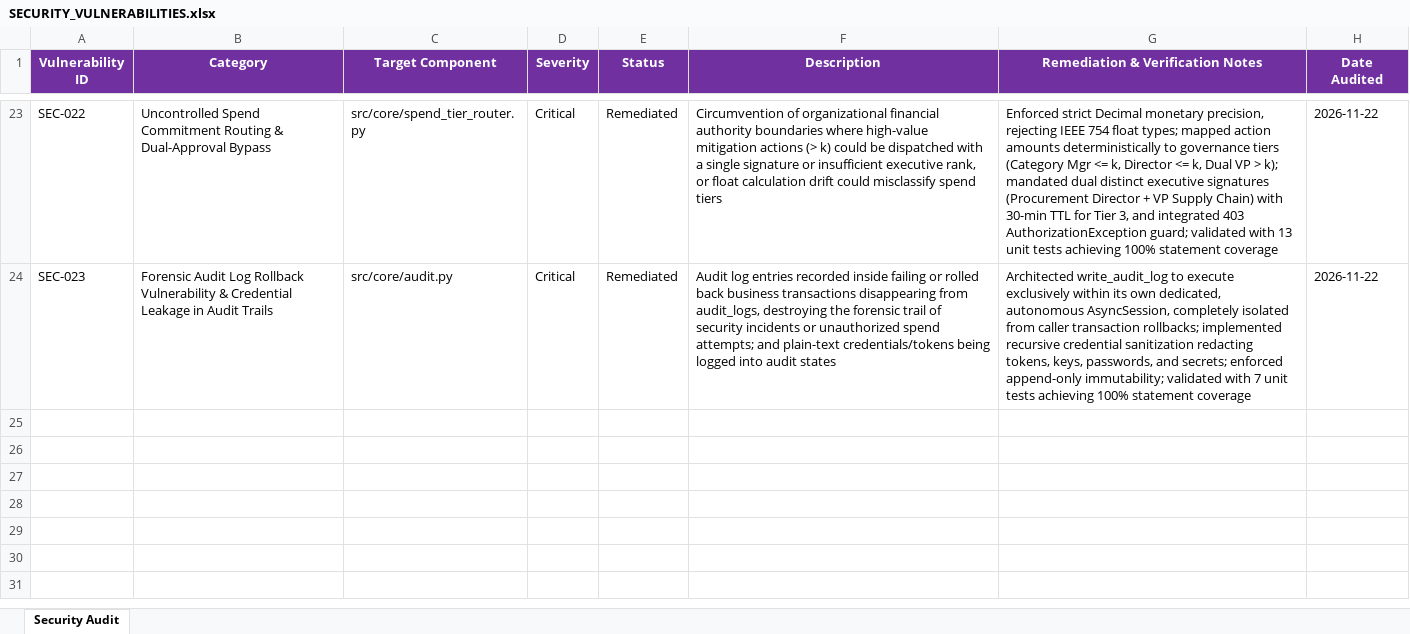
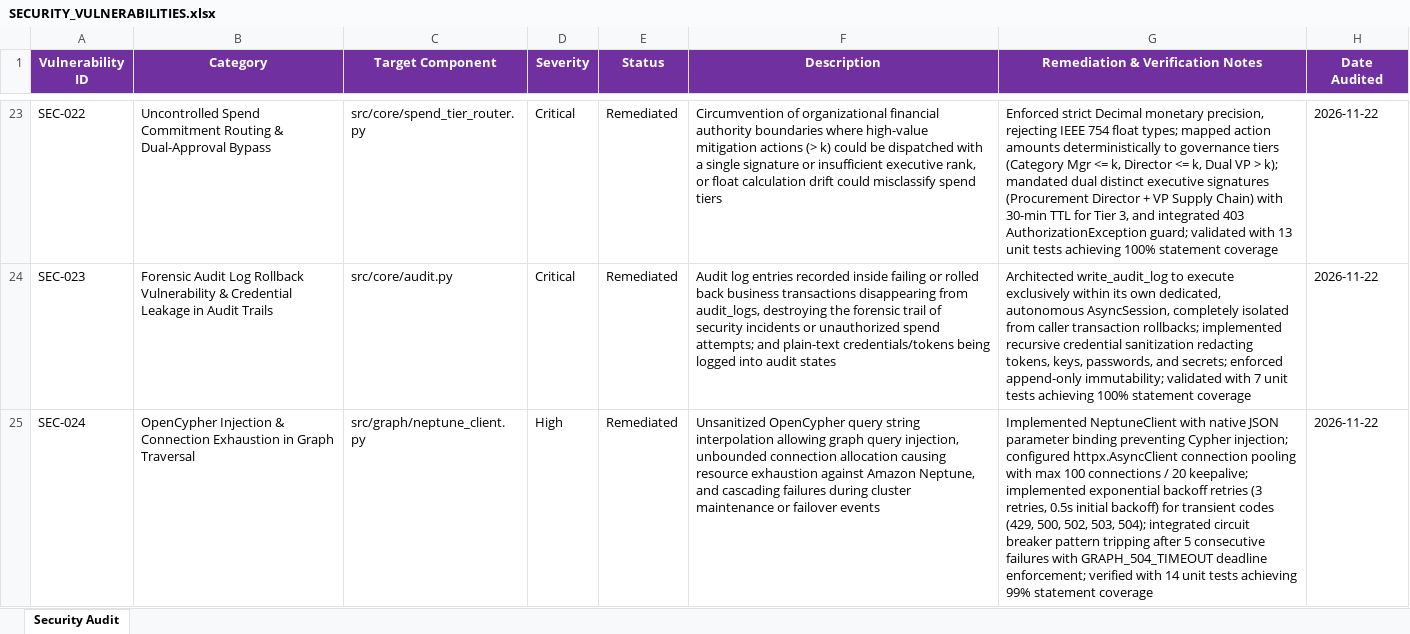
Before and after one commit to lokesh-repaka/apexmotion-supplier-risk-intelligence, an Excel workbook: docs/SECURITY_VULNERABILITIES.xlsx, sheet Security Audit, drawn as a sheet; only a part is shown, gaps mark what is left out; values as stored, in another font and other column widths than the file's, no borders; the diff names each change by its address in the sheet, - before the commit and + after, or states it on an @@ line.

```diff
--- a/docs/SECURITY_VULNERABILITIES.xlsx (sheet Security Audit)
+++ b/docs/SECURITY_VULNERABILITIES.xlsx (sheet Security Audit)
+row 25: SEC-024 | OpenCypher Injection & Connection Exhaustion in Graph Traversal | src/graph/neptune_client.py | High | Remediated | Unsanitized OpenCypher query string interpolation allowing graph query injection, unbounded connection allocation causing resource exhaustion against Amazon Neptune, and cascading failures during cluster maintenance or failover events | Implemented NeptuneClient with native JSON parameter binding preventing Cypher injection; configured httpx.AsyncClient connection pooling with max 100 connections / 20 keepalive; implemented exponential backoff retries (3 retries, 0.5s initial backoff) for transient codes (429, 500, 502, 503, 504); integrated circuit breaker pattern tripping after 5 consecutive failures with GRAPH_504_TIMEOUT deadline enforcement; verified with 14 unit tests achieving 99% statement coverage | 2026-11-22
```
Also changed, not shown: docs/TEST_CASES.xlsx, 6 other files.
